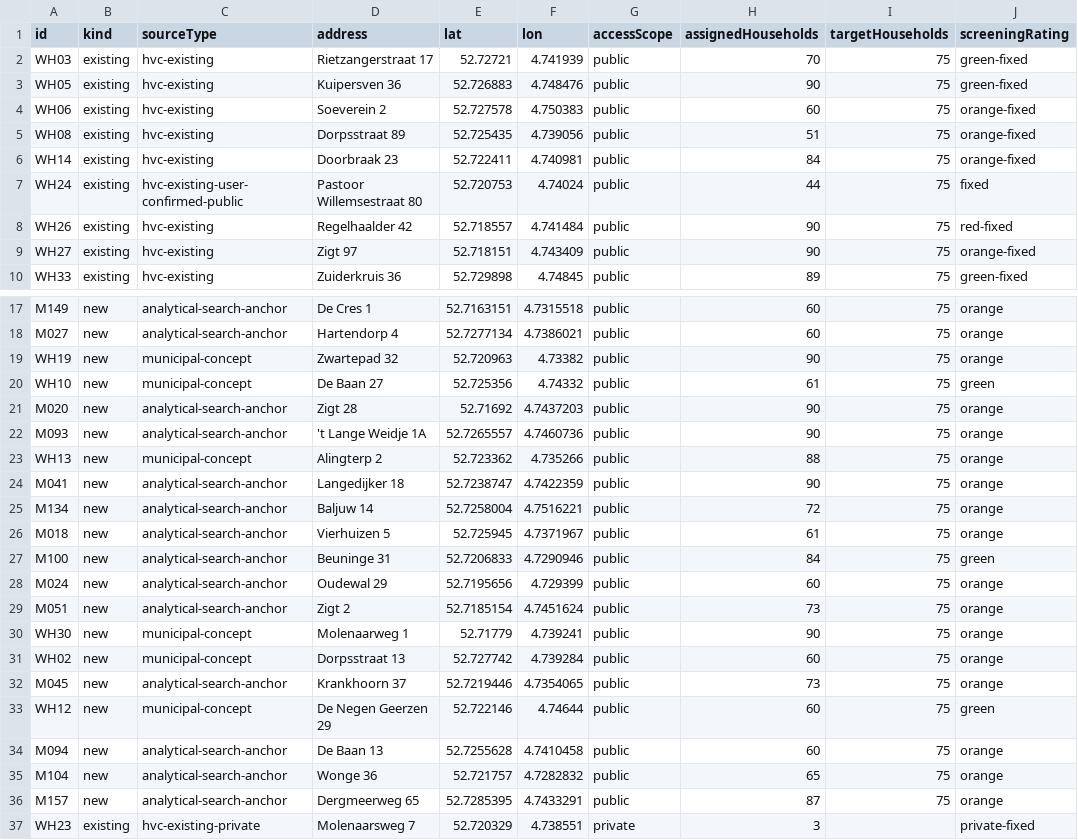
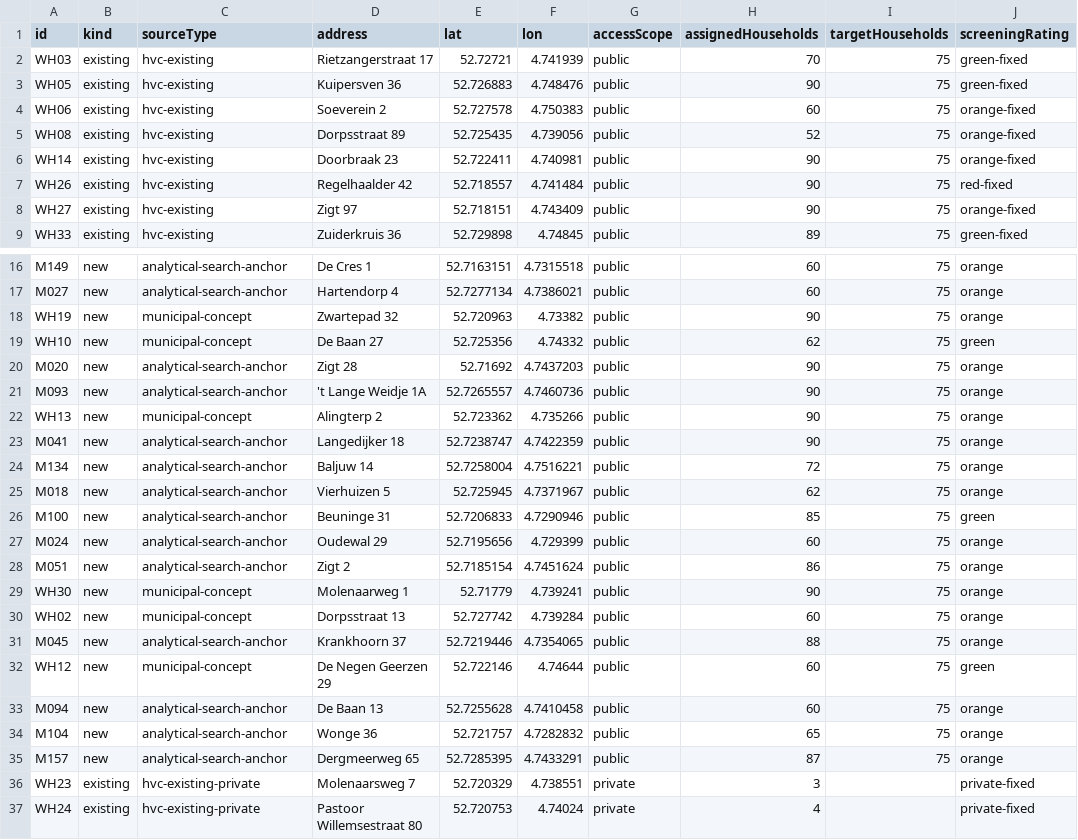
Before and after one commit to TheBeems/afvalcontainers, a TSV file: reports/warmenhuizen-capaciteitsoptimalisatie-2026-08-14/locations.tsv, drawn as a sheet; only a part is shown, gaps mark what is left out.

Commit message:
fix: correct Warmenhuizen capacity scenario

```diff
--- a/reports/warmenhuizen-capaciteitsoptimalisatie-2026-08-14/locations.tsv
+++ b/reports/warmenhuizen-capaciteitsoptimalisatie-2026-08-14/locations.tsv
@@ -4,5 +4,4 @@ WH05	existing	hvc-existing	Kuipersven 36	52.726883	4.748476	public	90	75	green-f
 WH06	existing	hvc-existing	Soeverein 2	52.727578	4.750383	public	60	75	orange-fixed
-WH08	existing	hvc-existing	Dorpsstraat 89	52.725435	4.739056	public	51	75	orange-fixed
-WH14	existing	hvc-existing	Doorbraak 23	52.722411	4.740981	public	84	75	orange-fixed
-WH24	existing	hvc-existing-user-confirmed-public	Pastoor Willemsestraat 80	52.720753	4.74024	public	44	75	fixed
+WH08	existing	hvc-existing	Dorpsstraat 89	52.725435	4.739056	public	52	75	orange-fixed
+WH14	existing	hvc-existing	Doorbraak 23	52.722411	4.740981	public	90	75	orange-fixed
 WH26	existing	hvc-existing	Regelhaalder 42	52.718557	4.741484	public	90	75	red-fixed
@@ -19,15 +18,15 @@ M027	new	analytical-search-anchor	Hartendorp 4	52.7277134	4.7386021	public	60	75
 WH19	new	municipal-concept	Zwartepad 32	52.720963	4.73382	public	90	75	orange
-WH10	new	municipal-concept	De Baan 27	52.725356	4.74332	public	61	75	green
+WH10	new	municipal-concept	De Baan 27	52.725356	4.74332	public	62	75	green
 M020	new	analytical-search-anchor	Zigt 28	52.71692	4.7437203	public	90	75	orange
 M093	new	analytical-search-anchor	't Lange Weidje 1A	52.7265557	4.7460736	public	90	75	orange
-WH13	new	municipal-concept	Alingterp 2	52.723362	4.735266	public	88	75	orange
+WH13	new	municipal-concept	Alingterp 2	52.723362	4.735266	public	90	75	orange
 M041	new	analytical-search-anchor	Langedijker 18	52.7238747	4.7422359	public	90	75	orange
 M134	new	analytical-search-anchor	Baljuw 14	52.7258004	4.7516221	public	72	75	orange
-M018	new	analytical-search-anchor	Vierhuizen 5	52.725945	4.7371967	public	61	75	orange
-M100	new	analytical-search-anchor	Beuninge 31	52.7206833	4.7290946	public	84	75	green
+M018	new	analytical-search-anchor	Vierhuizen 5	52.725945	4.7371967	public	62	75	orange
+M100	new	analytical-search-anchor	Beuninge 31	52.7206833	4.7290946	public	85	75	green
 M024	new	analytical-search-anchor	Oudewal 29	52.7195656	4.729399	public	60	75	orange
-M051	new	analytical-search-anchor	Zigt 2	52.7185154	4.7451624	public	73	75	orange
+M051	new	analytical-search-anchor	Zigt 2	52.7185154	4.7451624	public	86	75	orange
 WH30	new	municipal-concept	Molenaarweg 1	52.71779	4.739241	public	90	75	orange
 WH02	new	municipal-concept	Dorpsstraat 13	52.727742	4.739284	public	60	75	orange
-M045	new	analytical-search-anchor	Krankhoorn 37	52.7219446	4.7354065	public	73	75	orange
+M045	new	analytical-search-anchor	Krankhoorn 37	52.7219446	4.7354065	public	88	75	orange
 WH12	new	municipal-concept	De Negen Geerzen 29	52.722146	4.74644	public	60	75	green
@@ -37 +36,2 @@ M157	new	analytical-search-anchor	Dergmeerweg 65	52.7285395	4.7433291	public	87
 WH23	existing	hvc-existing-private	Molenaarsweg 7	52.720329	4.738551	private	3		private-fixed
+WH24	existing	hvc-existing-private	Pastoor Willemsestraat 80	52.720753	4.74024	private	4		private-fixed
```
Also changed, not shown: 20 other files.
